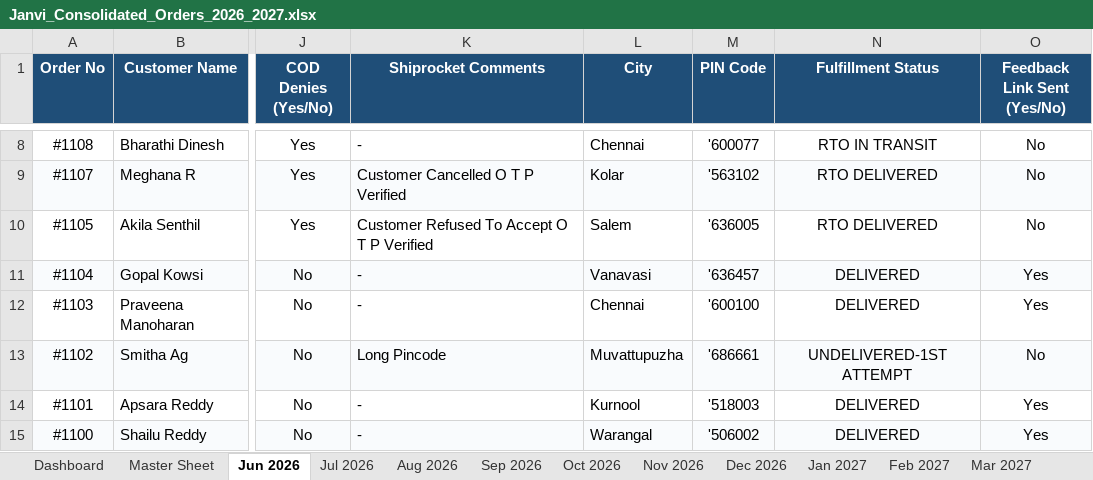
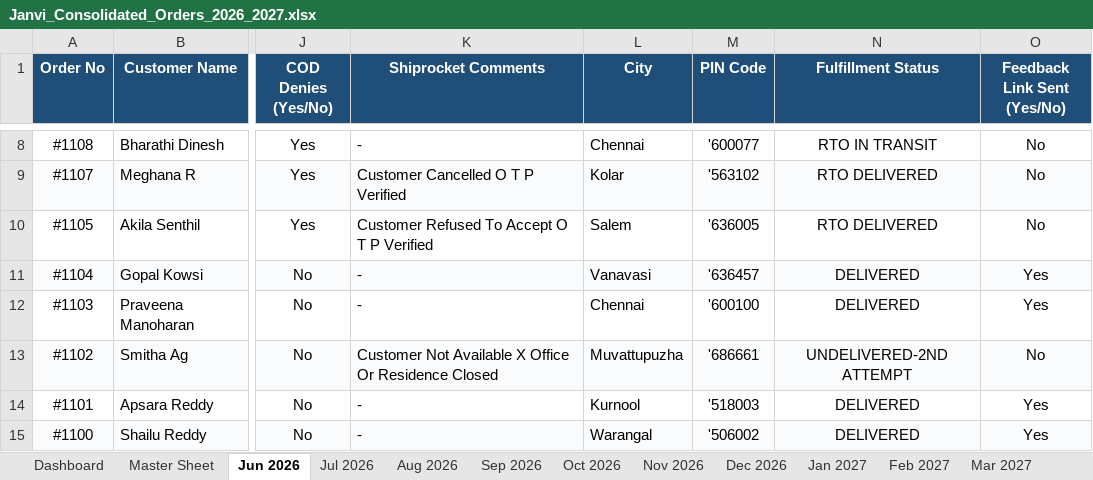
Before and after one commit to nrm-web/JANVI-AIKA-Website-Orders, an Excel workbook: Janvi_Consolidated_Orders_2026_2027.xlsx, sheet Jun 2026, drawn as a sheet; only a part is shown, gaps mark what is left out; values as stored, in another font and other column widths than the file's, no borders; the diff names each change by its address in the sheet, - before the commit and + after, or states it on an @@ line.

```diff
--- a/Janvi_Consolidated_Orders_2026_2027.xlsx (sheet Jun 2026)
+++ b/Janvi_Consolidated_Orders_2026_2027.xlsx (sheet Jun 2026)
-K13 (Shiprocket Comments): Long Pincode
+K13 (Shiprocket Comments): Customer Not Available X Office Or Residence Closed
-N13 (Fulfillment Status): UNDELIVERED-1ST ATTEMPT
+N13 (Fulfillment Status): UNDELIVERED-2ND ATTEMPT
```
Also changed, not shown: sheet Master Sheet, sheet Jul 2026, sheet Dashboard, 1 other file.
